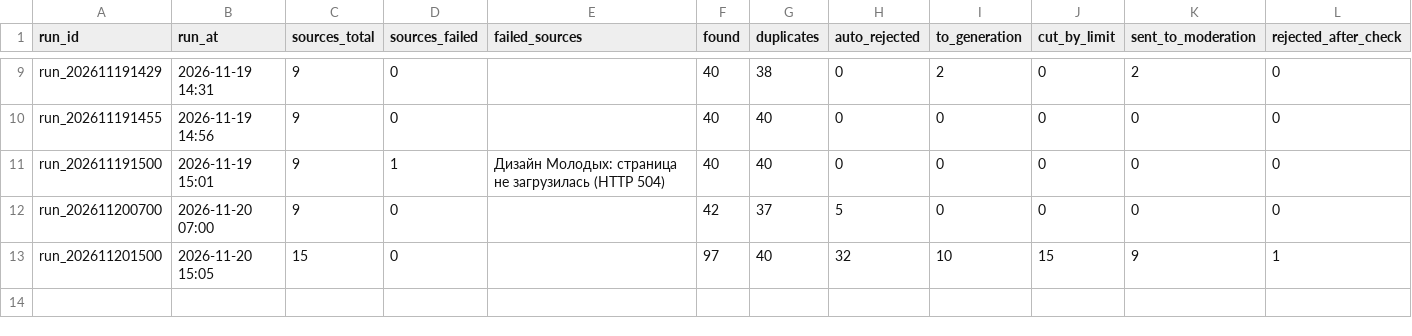
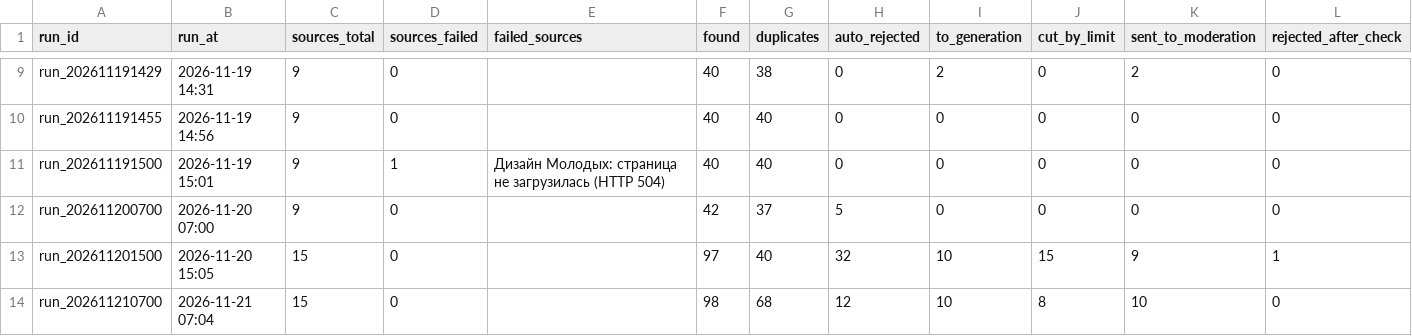
Before and after one commit to SENYANABE/opencall, a CSV file: data/runs.csv, drawn as a sheet; only a part is shown, gaps mark what is left out; the diff names each change by its address in the sheet, - before the commit and + after, or states it on an @@ line.

```diff
--- a/data/runs.csv
+++ b/data/runs.csv
+row 14: run_202611210700 | 2026-11-21 07:04 | 15 | 0 |  | 98 | 68 | 12 | 10 | 8 | 10 | 0
```
Also changed, not shown: data/post_views.csv, 13 other files.
